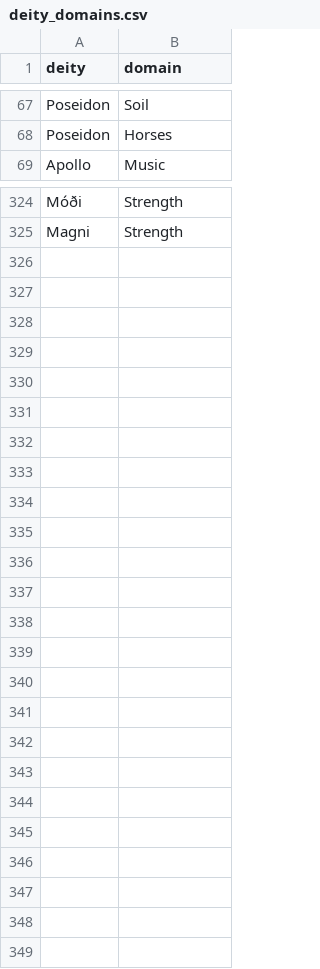
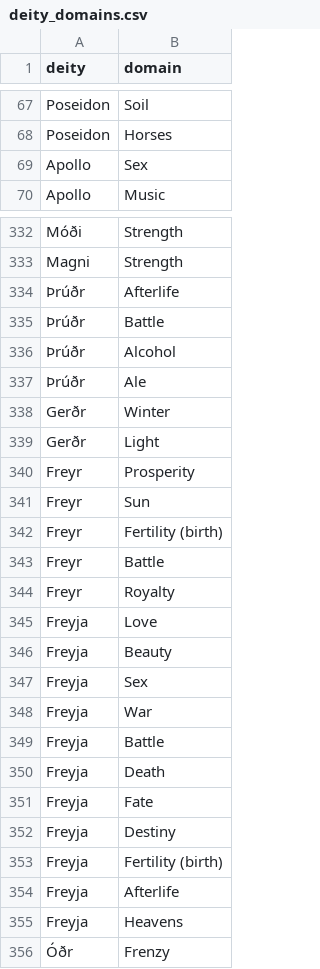
Before and after one commit to samuelssnider/gods_and_legends, a CSV file: db/data/deity_domains.csv, drawn as a sheet; only a part is shown, gaps mark what is left out; the diff covers the shown part only.

Commit message:
through deities and deity domains, needs some additions and cleanup 160/355

```diff
--- a/db/data/deity_domains.csv
+++ b/db/data/deity_domains.csv
@@ -68,2 +68,3 @@ Poseidon,Soil
 Poseidon,Horses
+Apollo,Sex
 Apollo,Music
@@ -325 +333,24 @@ Móði,Strength
 Magni,Strength
+Þrúðr,Afterlife
+Þrúðr,Battle
+Þrúðr,Alcohol
+Þrúðr,Ale
+Gerðr,Winter
+Gerðr,Light
+Freyr,Prosperity
+Freyr,Sun
+Freyr,Fertility (birth)
+Freyr,Battle
+Freyr,Royalty
+Freyja,Love
+Freyja,Beauty
+Freyja,Sex
+Freyja,War
+Freyja,Battle
+Freyja,Death
+Freyja,Fate
+Freyja,Destiny
+Freyja,Fertility (birth)
+Freyja,Afterlife
+Freyja,Heavens
+Óðr,Frenzy
```
Also changed, not shown: 7 added rows elsewhere in this file, db/data/domains.csv.
